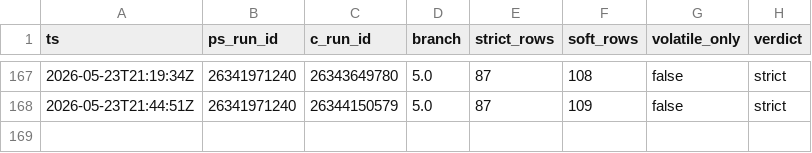
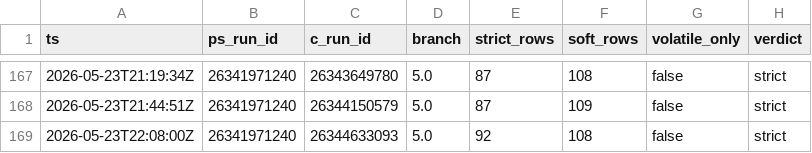
Before and after one commit to dcasota/photonos-scripts, a TSV file: photonos-package-report/photonos-package-report/tools/parity-journal.tsv, drawn as a sheet; only a part is shown, gaps mark what is left out.

```diff
--- a/photonos-package-report/photonos-package-report/tools/parity-journal.tsv
+++ b/photonos-package-report/photonos-package-report/tools/parity-journal.tsv
@@ -168 +168,2 @@ ts	ps_run_id	c_run_id	branch	strict_rows	soft_rows	volatile_only	verdict
 2026-05-23T21:44:51Z	26341971240	26344150579	5.0	87	109	false	strict
+2026-05-23T22:08:00Z	26341971240	26344633093	5.0	92	108	false	strict
```
